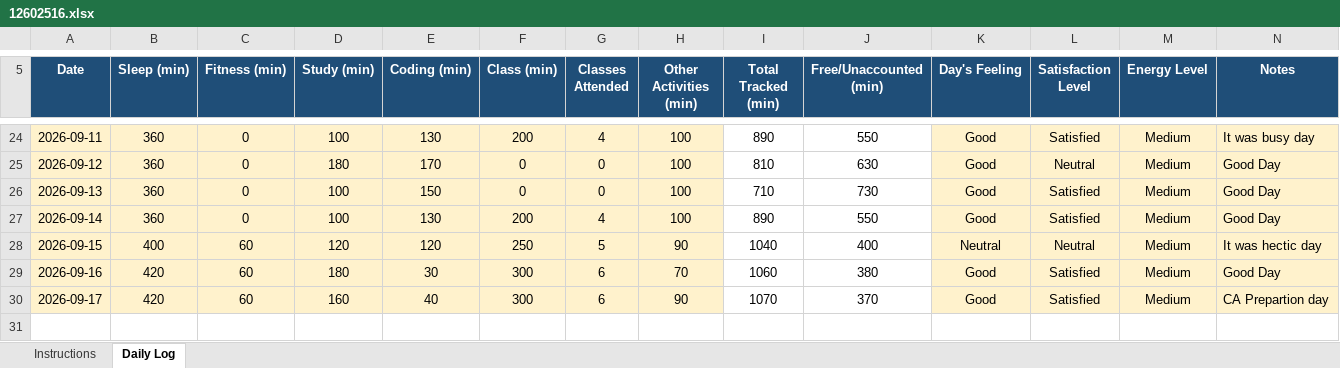
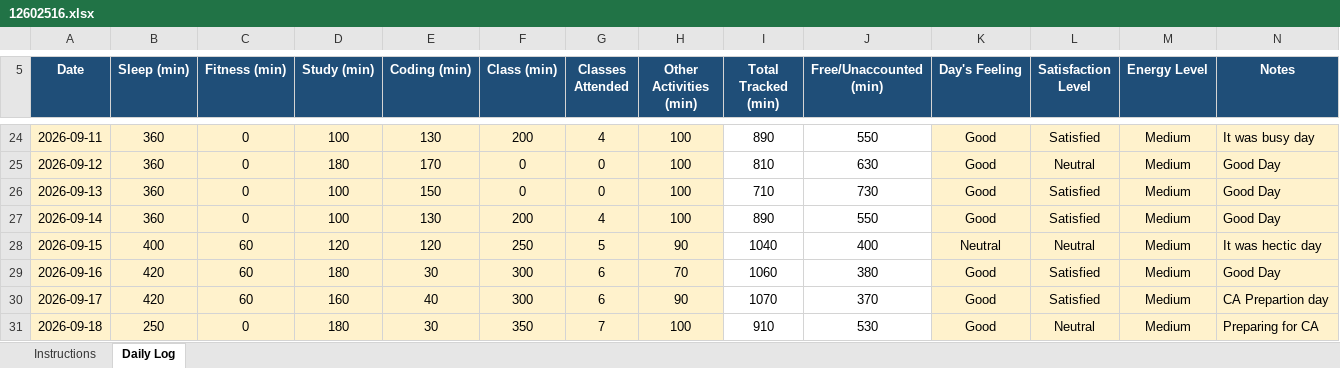
Before and after one commit to HimanshuGupta003/12602516, an Excel workbook: 12602516.xlsx, sheet Daily Log, drawn as a sheet; only a part is shown, gaps mark what is left out; values as stored, in another font and other column widths than the file's, no borders; conditional formats not drawn; the diff names each change by its address in the sheet, - before the commit and + after, or states it on an @@ line.

Commit message:
update

```diff
--- a/12602516.xlsx (sheet Daily Log)
+++ b/12602516.xlsx (sheet Daily Log)
+row 31: 2026-09-18 | 250 | 0 | 180 | 30 | 350 | 7 | 100 | 910 | 530 | Good | Neutral | Medium | Preparing for CA
```
